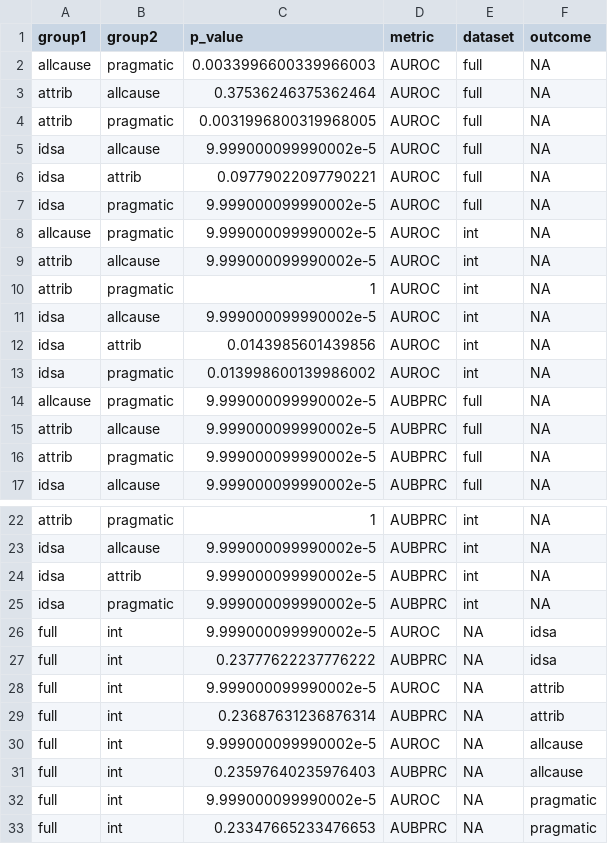
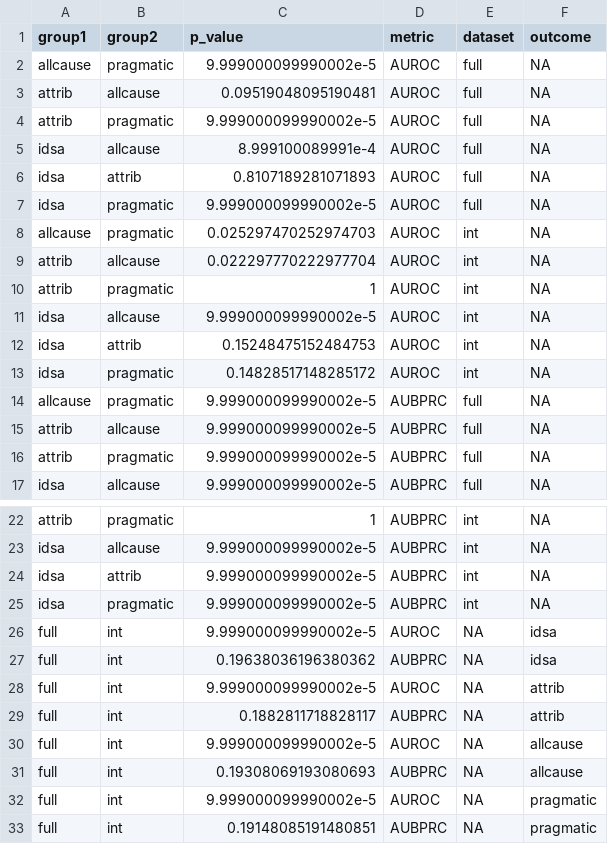
Before and after one commit to SchlossLab/severe-CDI, a CSV file: results/model_comparisons.csv, drawn as a sheet; only a part is shown, gaps mark what is left out.

Commit message:
Rerun models w/ correct factor levels

```diff
--- a/results/model_comparisons.csv
+++ b/results/model_comparisons.csv
@@ -1,14 +1,14 @@
 group1,group2,p_value,metric,dataset,outcome
-allcause,pragmatic,0.0033996600339966003,AUROC,full,NA
-attrib,allcause,0.37536246375362464,AUROC,full,NA
-attrib,pragmatic,0.0031996800319968005,AUROC,full,NA
-idsa,allcause,9.999000099990002e-5,AUROC,full,NA
-idsa,attrib,0.09779022097790221,AUROC,full,NA
+allcause,pragmatic,9.999000099990002e-5,AUROC,full,NA
+attrib,allcause,0.09519048095190481,AUROC,full,NA
+attrib,pragmatic,9.999000099990002e-5,AUROC,full,NA
+idsa,allcause,8.999100089991e-4,AUROC,full,NA
+idsa,attrib,0.8107189281071893,AUROC,full,NA
 idsa,pragmatic,9.999000099990002e-5,AUROC,full,NA
-allcause,pragmatic,9.999000099990002e-5,AUROC,int,NA
-attrib,allcause,9.999000099990002e-5,AUROC,int,NA
+allcause,pragmatic,0.025297470252974703,AUROC,int,NA
+attrib,allcause,0.022297770222977704,AUROC,int,NA
 attrib,pragmatic,1,AUROC,int,NA
 idsa,allcause,9.999000099990002e-5,AUROC,int,NA
-idsa,attrib,0.0143985601439856,AUROC,int,NA
-idsa,pragmatic,0.013998600139986002,AUROC,int,NA
+idsa,attrib,0.15248475152484753,AUROC,int,NA
+idsa,pragmatic,0.14828517148285172,AUROC,int,NA
 allcause,pragmatic,9.999000099990002e-5,AUBPRC,full,NA
@@ -26,8 +26,8 @@ idsa,pragmatic,9.999000099990002e-5,AUBPRC,int,NA
 full,int,9.999000099990002e-5,AUROC,NA,idsa
-full,int,0.23777622237776222,AUBPRC,NA,idsa
+full,int,0.19638036196380362,AUBPRC,NA,idsa
 full,int,9.999000099990002e-5,AUROC,NA,attrib
-full,int,0.23687631236876314,AUBPRC,NA,attrib
+full,int,0.1882811718828117,AUBPRC,NA,attrib
 full,int,9.999000099990002e-5,AUROC,NA,allcause
-full,int,0.23597640235976403,AUBPRC,NA,allcause
+full,int,0.19308069193080693,AUBPRC,NA,allcause
 full,int,9.999000099990002e-5,AUROC,NA,pragmatic
-full,int,0.23347665233476653,AUBPRC,NA,pragmatic
+full,int,0.19148085191480851,AUBPRC,NA,pragmatic
```
Also changed, not shown: 2 other files.
